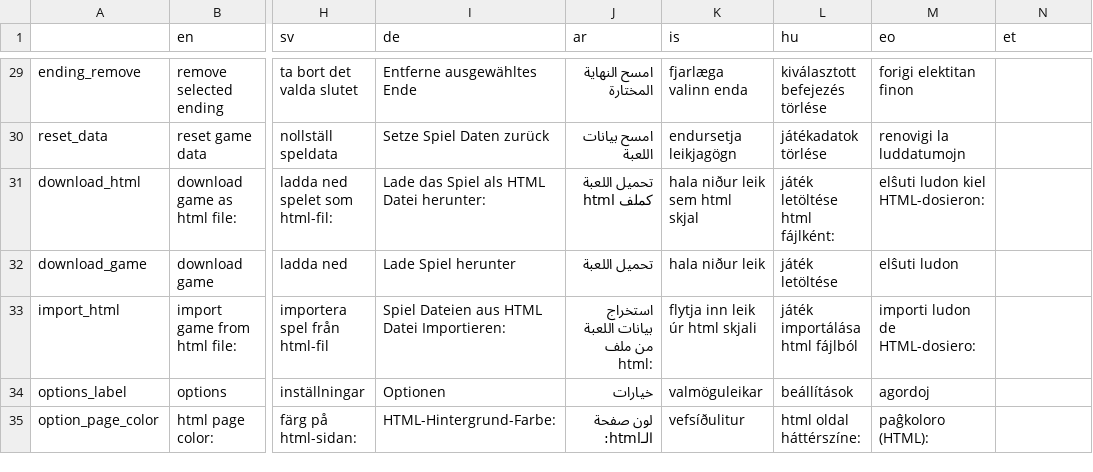
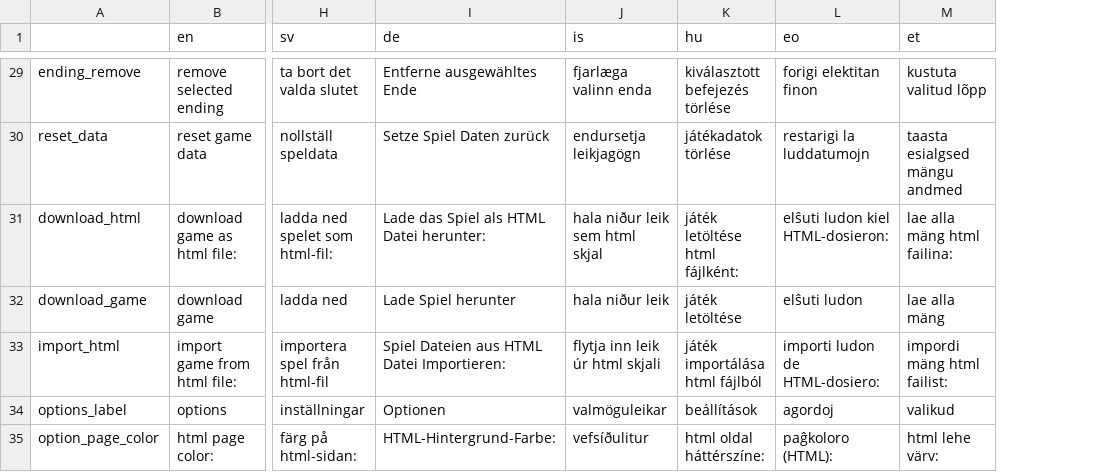
Before and after one commit to le-doux/bitsy, a TSV file: editor/shared/other/localization.tsv, drawn as a sheet; only a part is shown, gaps mark what is left out; removed rows and columns are numbered as before the commit, all else as after; the diff covers the shown part only; the diff names each change by its address in the sheet, - before the commit and + after, or states it on an @@ line.

```diff
--- a/editor/shared/other/localization.tsv
+++ b/editor/shared/other/localization.tsv
-column J (ar), rows 29-35: امسح النهاية المختارة | امسح بيانات اللعبة | تحميل اللعبة كملف html | تحميل اللعبة | استخراج بيانات اللعبة من ملف html: | خيارات | لون صفحة الـhtml:
-M29 (et): (empty)
+M29 (et): kustuta valitud lõpp
-L30 (eo): renovigi la luddatumojn
+L30 (eo): restarigi la luddatumojn
-M30 (et): (empty)
+M30 (et): taasta esialgsed mängu andmed
-M31 (et): (empty)
+M31 (et): lae alla mäng html failina:
-M32 (et): (empty)
+M32 (et): lae alla mäng
-M33 (et): (empty)
+M33 (et): impordi mäng html failist:
-M34 (et): (empty)
+M34 (et): valikud
-M35 (et): (empty)
+M35 (et): html lehe värv:
```
Also changed, not shown: 9 added rows and 152 edited cells elsewhere in this file, 6 other files.
